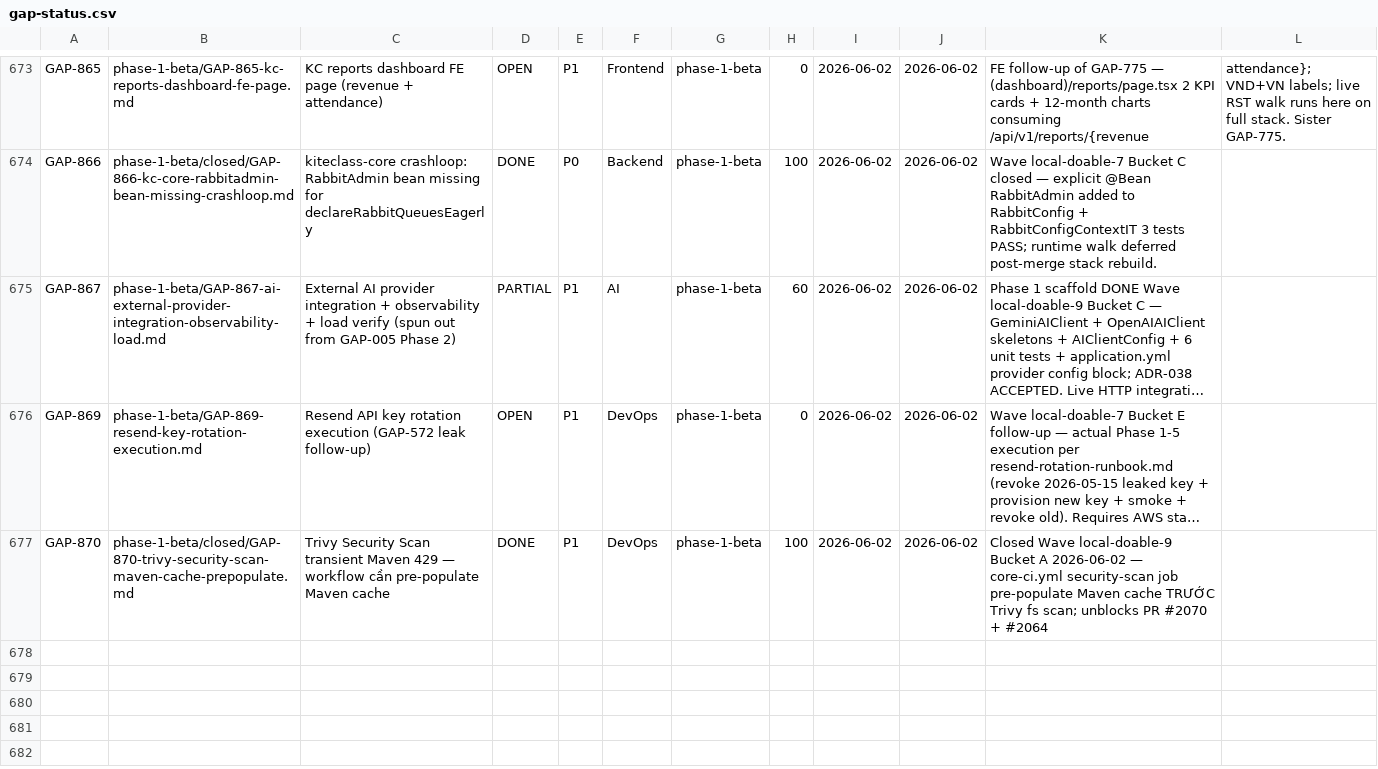
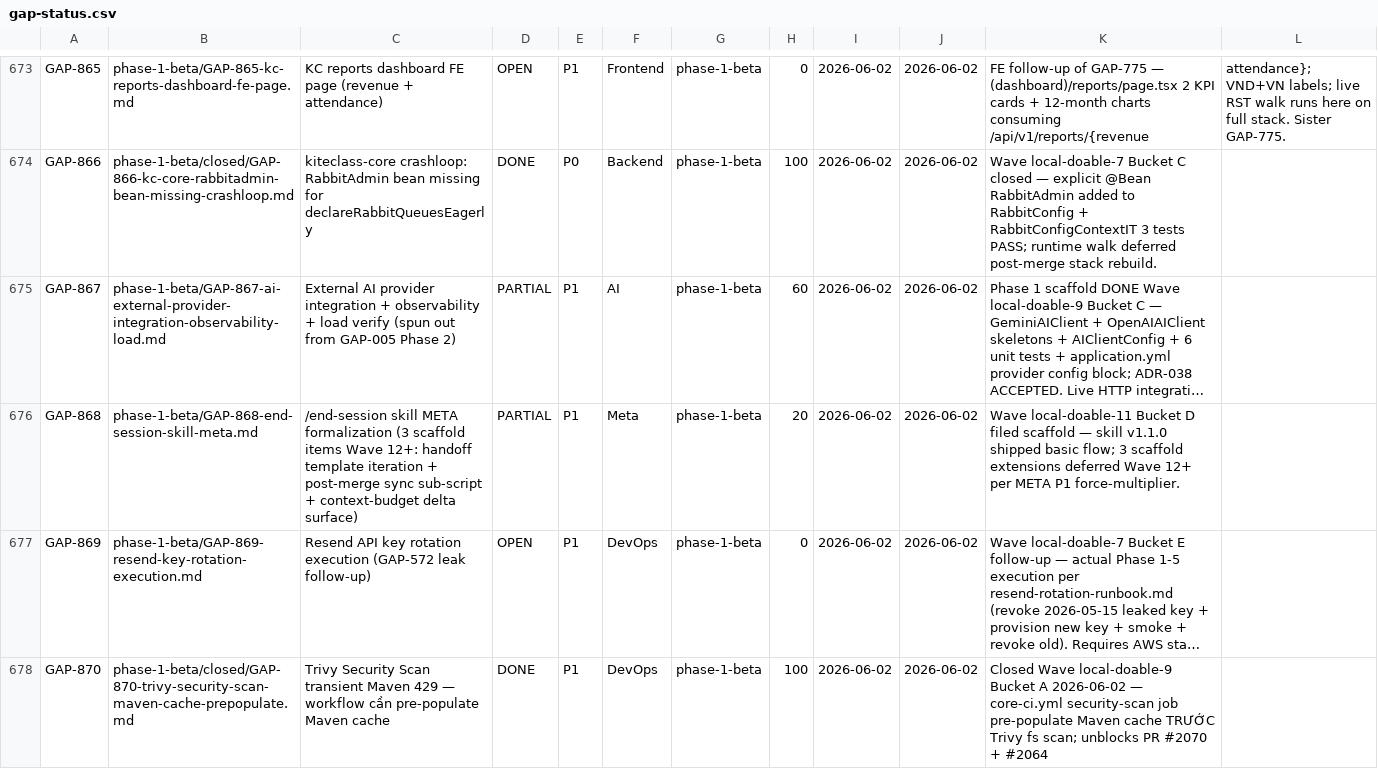
Before and after one commit to VictorAurelius/2026-Kite-Class-Platform, a CSV file: documents/04-quality/gaps/gap-status.csv, drawn as a sheet; only a part is shown, gaps mark what is left out; long unchanged cells end in …; the diff names each change by its address in the sheet, - before the commit and + after, or states it on an @@ line.

Commit message:
feat(wave-local-doable-11-bucket-d): file GAP-868 P1 META + end-session skill scaffold

```diff
--- a/documents/04-quality/gaps/gap-status.csv
+++ b/documents/04-quality/gaps/gap-status.csv
+row 676: GAP-868 | phase-1-beta/GAP-868-end-session-skill-meta.md | /end-session skill META formalization (3 scaffold items Wave 12+: handoff template iteration + post-merge sync sub-script + context-budget delta surface) | PARTIAL | P1 | Meta | phase-1-beta | 20 | 2026-06-02 | 2026-06-02 | Wave local-doable-11 Bucket D filed scaffold — skill v1.1.0 shipped basic flow; 3 scaffold extensions deferred Wave 12+ per META P1 force-multiplier.
```
Also changed, not shown: 2 other files.
